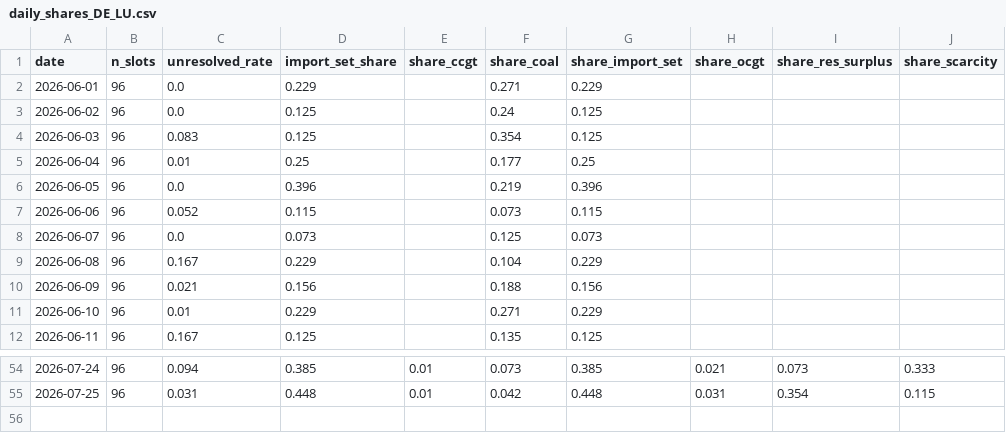
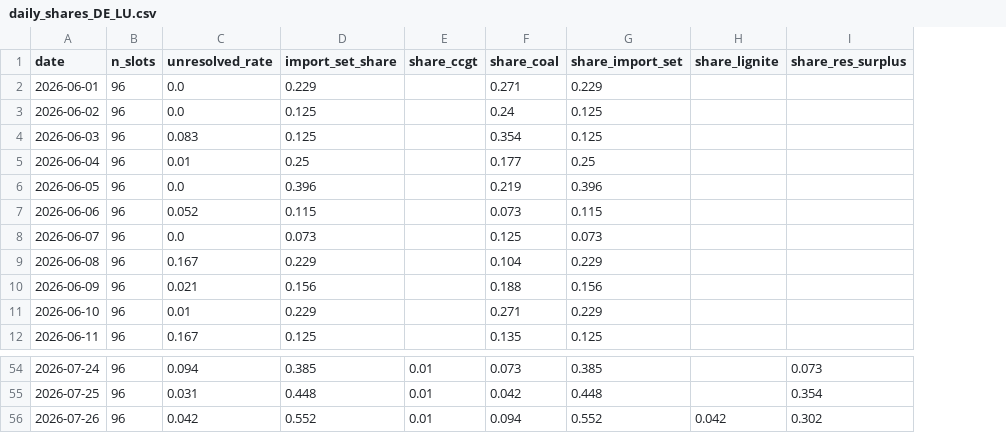
Before and after one commit to satoa0316/eu-power-data, a CSV file: data/mart/daily_shares_DE_LU.csv, drawn as a sheet; only a part is shown, gaps mark what is left out; removed rows and columns are numbered as before the commit, all else as after; the diff names each change by its address in the sheet, - before the commit and + after, or states it on an @@ line.

```diff
--- a/data/mart/daily_shares_DE_LU.csv
+++ b/data/mart/daily_shares_DE_LU.csv
-column H (share_ocgt), rows 54-55: 0.021 | 0.031
+column H (share_lignite), empty
-column J (share_scarcity), rows 54-55: 0.333 | 0.115
+row 56: 2026-07-26 | 96 | 0.042 | 0.552 | 0.01 | 0.094 | 0.552 | 0.042 | 0.302
```
Also changed, not shown: data/mart/daily_shares_GB.csv, data/mart/labels_GB.csv, 4 other files.
